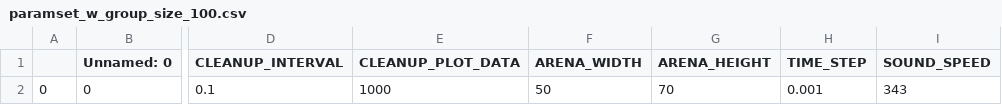
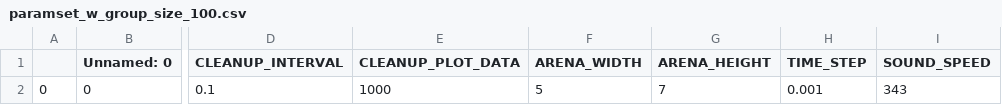
Before and after one commit to mogeraditya/dynamic_model_of_cocktail_party_nightmare, a CSV file: dynamic_model/paramsets/effect_of_group_size/store_paramsets/paramset_w_group_size_100.csv, drawn as a sheet; only a part is shown, gaps mark what is left out; the diff names each change by its address in the sheet, - before the commit and + after, or states it on an @@ line.

```diff
--- a/dynamic_model/paramsets/effect_of_group_size/store_paramsets/paramset_w_group_size_100.csv
+++ b/dynamic_model/paramsets/effect_of_group_size/store_paramsets/paramset_w_group_size_100.csv
-F2 (ARENA_WIDTH): 50
+F2 (ARENA_WIDTH): 5
-G2 (ARENA_HEIGHT): 70
+G2 (ARENA_HEIGHT): 7
```
Also changed, not shown: dynamic_model/paramsets/effect_of_group_size/store_paramsets/paramset_w_group_size_25.csv, dynamic_model/paramsets/effect_of_group_size/store_paramsets/paramset_w_group_size_50.csv, 5 other files.
